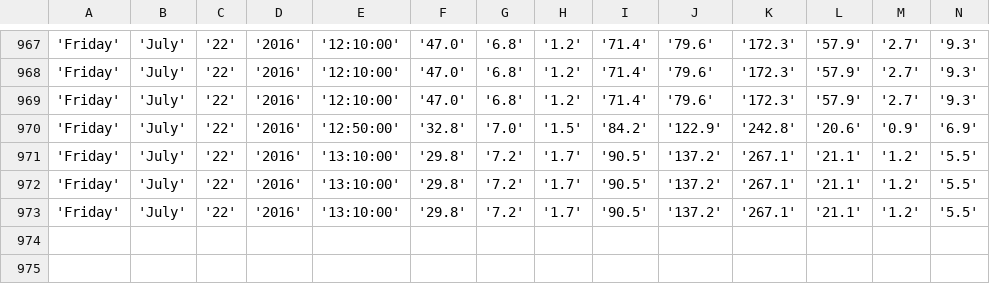
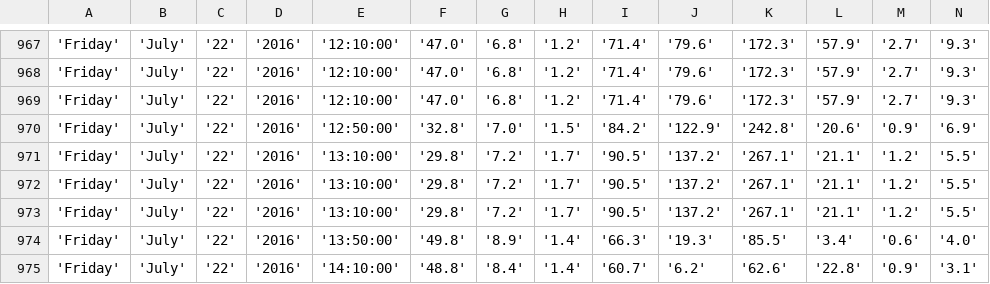
Before and after one commit to bibekpoddar/sdpcbdata, a CSV file: av.csv, drawn as a sheet; only a part is shown, gaps mark what is left out; rows hold the shown columns only; the diff names each change by its address in the sheet, - before the commit and + after, or states it on an @@ line.

```diff
--- a/av.csv
+++ b/av.csv
+row 974: 'Friday' | 'July' | '22' | '2016' | '13:50:00' | '49.8' | '8.9' | '1.4' | '66.3' | '19.3' | '85.5' | '3.4' | '0.6' | '4.0'
+row 975: 'Friday' | 'July' | '22' | '2016' | '14:10:00' | '48.8' | '8.4' | '1.4' | '60.7' | '6.2' | '62.6' | '22.8' | '0.9' | '3.1'
```
Also changed, not shown: cl.csv, igi.csv, 3 other files.
